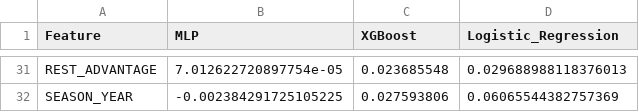
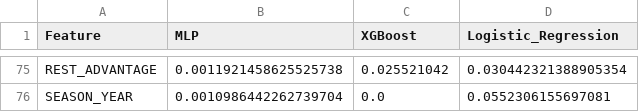
Before and after one commit to Freire55/NBA-Prediction-Model, a CSV file: models/example_run/combined_feature_rankings.csv, drawn as a sheet; only a part is shown, gaps mark what is left out; addresses are those after the commit; the diff covers the shown part only; the diff names each change by its address in the sheet, - before the commit and + after, or states it on an @@ line.

```diff
--- a/models/example_run/combined_feature_rankings.csv
+++ b/models/example_run/combined_feature_rankings.csv
-B75 (MLP): 7.012622720897754e-05
+B75 (MLP): 0.0011921458625525738
-C75 (XGBoost): 0.023685548
+C75 (XGBoost): 0.025521042
-D75 (Logistic_Regression): 0.029688988118376013
+D75 (Logistic_Regression): 0.030442321388905354
-B76 (MLP): -0.002384291725105225
+B76 (MLP): 0.0010986442262739704
-C76 (XGBoost): 0.027593806
+C76 (XGBoost): 0.0
-D76 (Logistic_Regression): 0.06065544382757369
+D76 (Logistic_Regression): 0.0552306155697081
```
Also changed, not shown: 44 added rows and 87 edited cells elsewhere in this file, models/example_run/01_model_comparison.csv, models/example_run/scaler_statistics.csv, 18 other files.
